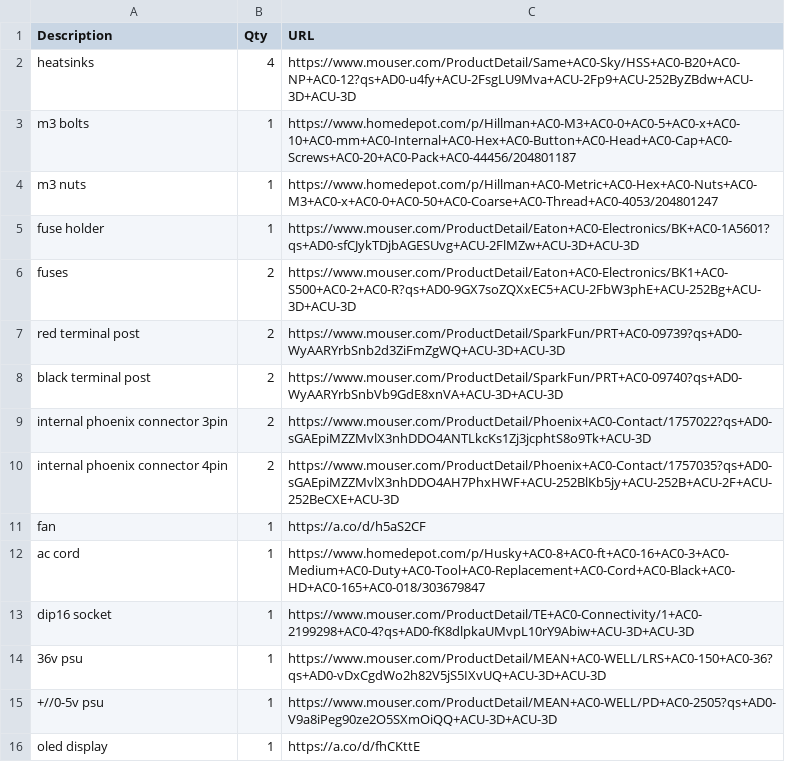
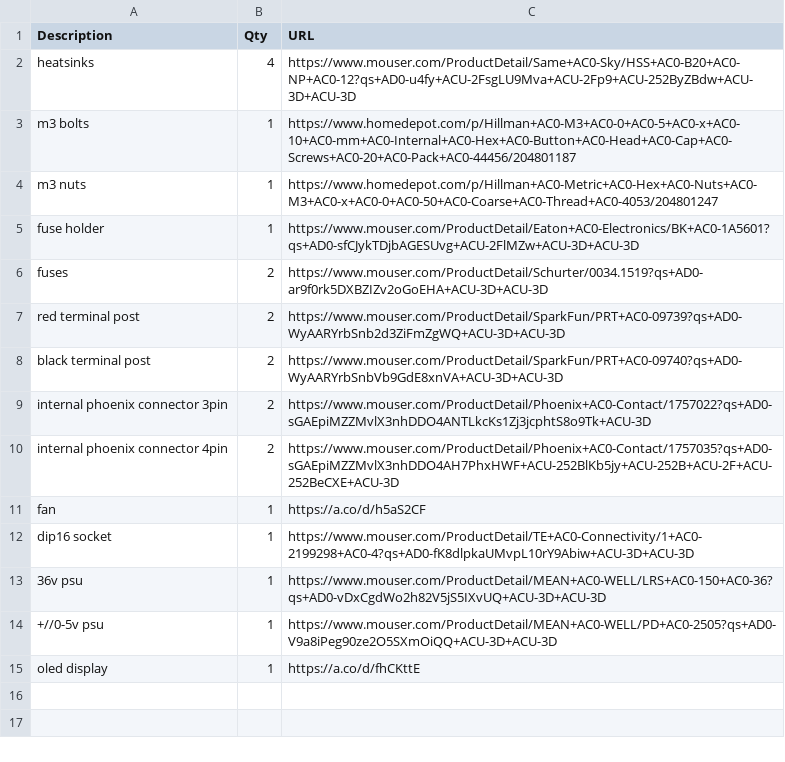
Before and after one commit to whatwareweb/audio-receiver, a CSV file: BOM/bom_extra.csv, drawn as a sheet.

```diff
--- a/BOM/bom_extra.csv
+++ b/BOM/bom_extra.csv
@@ -5,3 +5,3 @@ m3 nuts,1,https://www.homedepot.com/p/Hillman+AC0-Metric+AC0-Hex+AC0-Nuts+AC0-M3
 fuse holder,1,https://www.mouser.com/ProductDetail/Eaton+AC0-Electronics/BK+AC0-1A5601?qs+AD0-sfCJykTDjbAGESUvg+ACU-2FlMZw+ACU-3D+ACU-3D
-fuses,2,https://www.mouser.com/ProductDetail/Eaton+AC0-Electronics/BK1+AC0-S500+AC0-2+AC0-R?qs+AD0-9GX7soZQXxEC5+ACU-2FbW3phE+ACU-252Bg+ACU-3D+ACU-3D
+fuses,2,https://www.mouser.com/ProductDetail/Schurter/0034.1519?qs+AD0-ar9f0rk5DXBZIZv2oGoEHA+ACU-3D+ACU-3D
 red terminal post,2,https://www.mouser.com/ProductDetail/SparkFun/PRT+AC0-09739?qs+AD0-WyAARYrbSnb2d3ZiFmZgWQ+ACU-3D+ACU-3D
@@ -11,3 +11,2 @@ internal phoenix connector 4pin,2,https://www.mouser.com/ProductDetail/Phoenix+A
 fan,1,https://a.co/d/h5aS2CF
-ac cord,1,https://www.homedepot.com/p/Husky+AC0-8+AC0-ft+AC0-16+AC0-3+AC0-Medium+AC0-Duty+AC0-Tool+AC0-Replacement+AC0-Cord+AC0-Black+AC0-HD+AC0-165+AC0-018/303679847
 dip16 socket,1,https://www.mouser.com/ProductDetail/TE+AC0-Connectivity/1+AC0-2199298+AC0-4?qs+AD0-fK8dlpkaUMvpL10rY9Abiw+ACU-3D+ACU-3D
```
Also changed, not shown: 6 other files.
